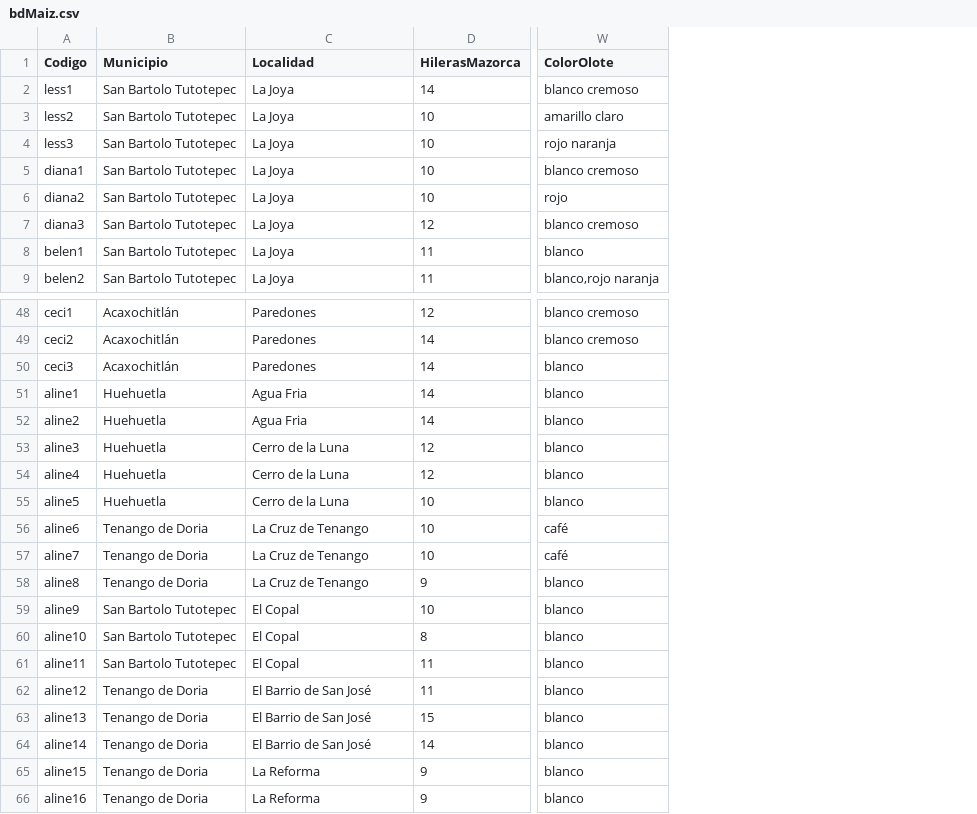
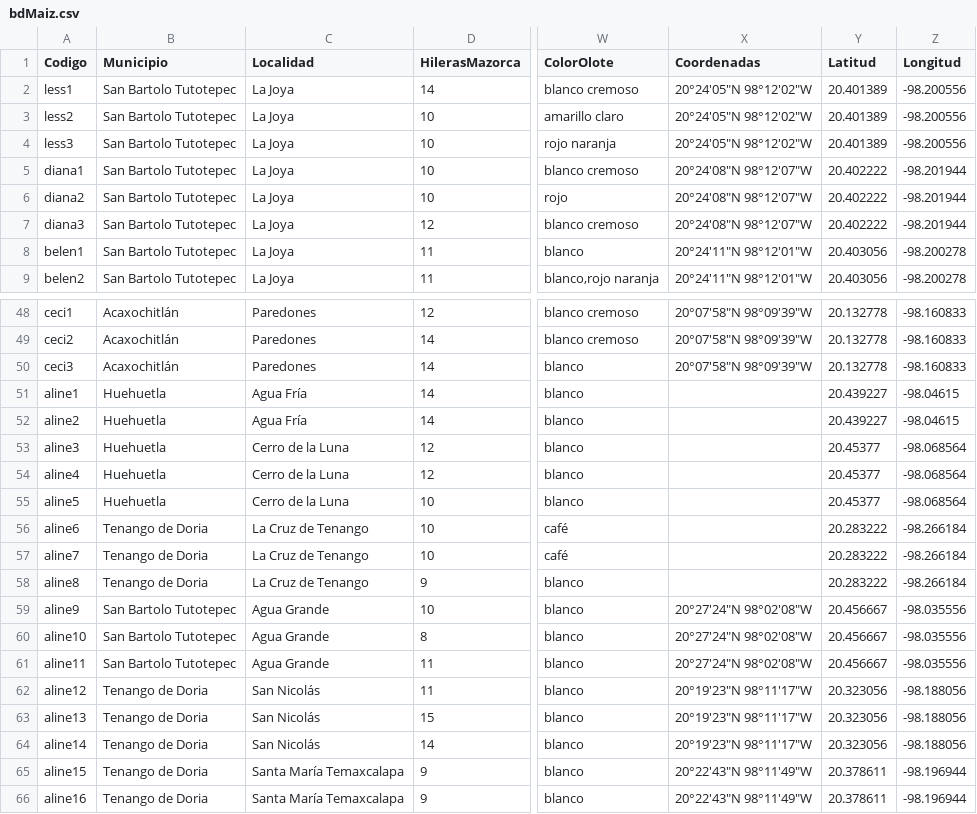
Before and after one commit to arturoSP/MaizOtomiTepehua, a CSV file: data/bdMaiz.csv, drawn as a sheet; only a part is shown, gaps mark what is left out; the diff names each change by its address in the sheet, - before the commit and + after, or states it on an @@ line.

```diff
--- a/data/bdMaiz.csv
+++ b/data/bdMaiz.csv
+column X (Coordenadas), rows 2-9: 20°24'05"N 98°12'02"W | 20°24'05"N 98°12'02"W | 20°24'05"N 98°12'02"W | 20°24'08"N 98°12'07"W | 20°24'08"N 98°12'07"W | 20°24'08"N 98°12'07"W | 20°24'11"N 98°12'01"W | 20°24'11"N 98°12'01"W; rows 48-66: 20°07'58"N 98°09'39"W | 20°07'58"N 98°09'39"W | 20°07'58"N 98°09'39"W |  |  |  |  |  |  |  |  | 20°27'24"N 98°02'08"W | 20°27'24"N 98°02'08"W | 20°27'24"N 98°02'08"W | 20°19'23"N 98°11'17"W | 20°19'23"N 98°11'17"W | 20°19'23"N 98°11'17"W | 20°22'43"N 98°11'49"W | 20°22'43"N 98°11'49"W
+column Y (Latitud), rows 2-9: 20.401389 | 20.401389 | 20.401389 | 20.402222 | 20.402222 | 20.402222 | 20.403056 | 20.403056; rows 48-66: 20.132778 | 20.132778 | 20.132778 | 20.439227 | 20.439227 | 20.45377 | 20.45377 | 20.45377 | 20.283222 | 20.283222 | 20.283222 | 20.456667 | 20.456667 | 20.456667 | 20.323056 | 20.323056 | 20.323056 | 20.378611 | 20.378611
+column Z (Longitud), rows 2-9: -98.200556 | -98.200556 | -98.200556 | -98.201944 | -98.201944 | -98.201944 | -98.200278 | -98.200278; rows 48-66: -98.160833 | -98.160833 | -98.160833 | -98.04615 | -98.04615 | -98.068564 | -98.068564 | -98.068564 | -98.266184 | -98.266184 | -98.266184 | -98.035556 | -98.035556 | -98.035556 | -98.188056 | -98.188056 | -98.188056 | -98.196944 | -98.196944
-C51:C52 (Localidad): Agua Fria
+C51:C52 (Localidad): Agua Fría
-C59:C61 (Localidad): El Copal
+C59:C61 (Localidad): Agua Grande
-C62:C64 (Localidad): El Barrio de San José
+C62:C64 (Localidad): San Nicolás
-C65:C66 (Localidad): La Reforma
+C65:C66 (Localidad): Santa María Temaxcalapa
```
Also changed, not shown: 11 other files.
